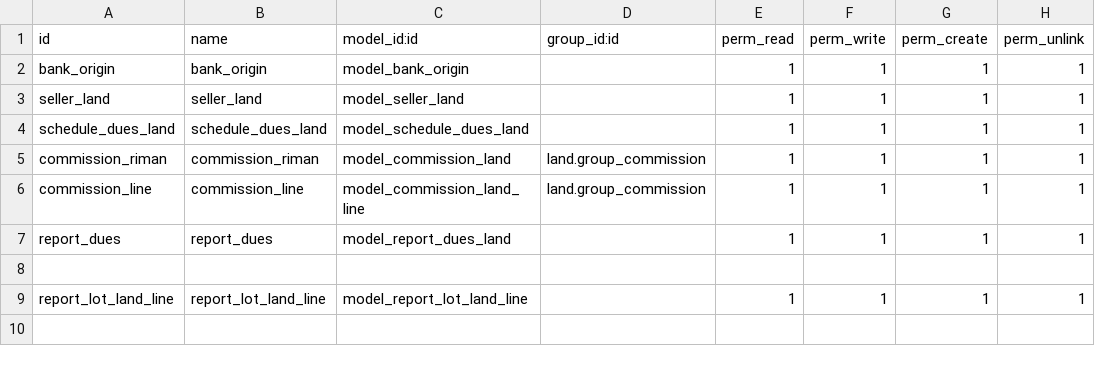
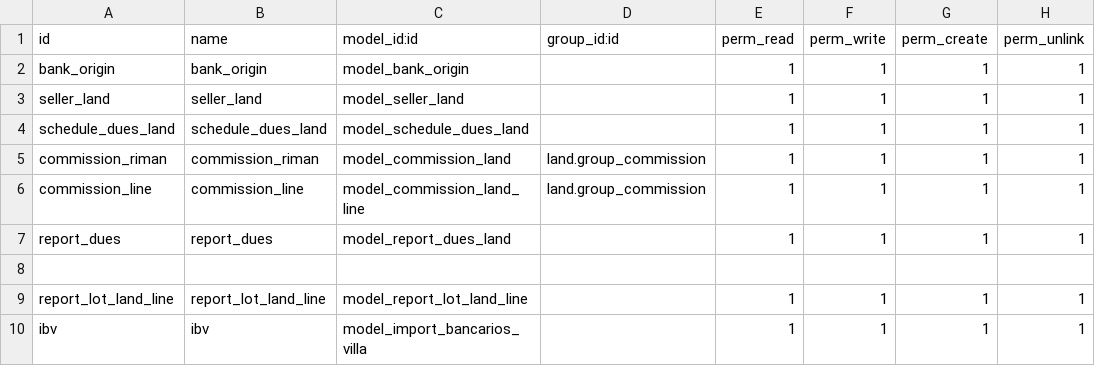
Before and after one commit to seovo/mis_modulos_v16, a CSV file: land/security/ir.model.access.csv, drawn as a sheet; the diff names each change by its address in the sheet, - before the commit and + after, or states it on an @@ line.

```diff
--- a/land/security/ir.model.access.csv
+++ b/land/security/ir.model.access.csv
+row 10: ibv | ibv | model_import_bancarios_villa |  | 1 | 1 | 1 | 1
```
Also changed, not shown: 6 other files.
